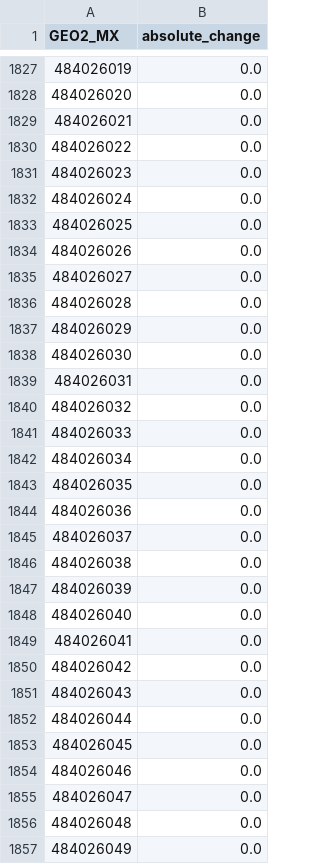
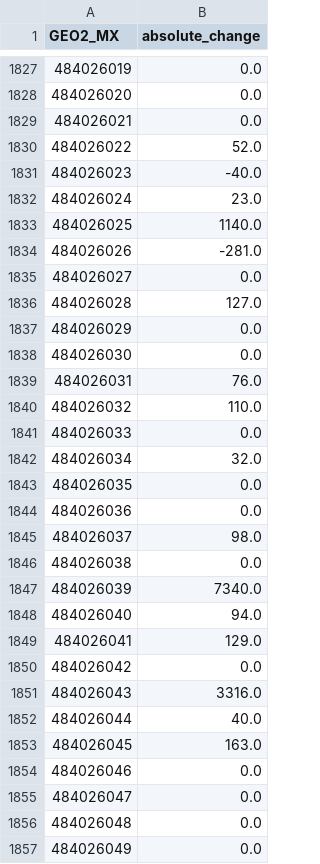
Before and after one commit to heatherbaier/migration-portal, a CSV file: map_layers/absolute_change.csv, drawn as a sheet; only a part is shown, gaps mark what is left out; the diff covers the shown part only.

```diff
--- a/map_layers/absolute_change.csv
+++ b/map_layers/absolute_change.csv
@@ -1829,26 +1829,26 @@ GEO2_MX,absolute_change
 484026021,0.0
-484026022,0.0
-484026023,0.0
-484026024,0.0
-484026025,0.0
-484026026,0.0
+484026022,52.0
+484026023,-40.0
+484026024,23.0
+484026025,1140.0
+484026026,-281.0
 484026027,0.0
-484026028,0.0
+484026028,127.0
 484026029,0.0
 484026030,0.0
-484026031,0.0
-484026032,0.0
+484026031,76.0
+484026032,110.0
 484026033,0.0
-484026034,0.0
+484026034,32.0
 484026035,0.0
 484026036,0.0
-484026037,0.0
+484026037,98.0
 484026038,0.0
-484026039,0.0
-484026040,0.0
-484026041,0.0
+484026039,7340.0
+484026040,94.0
+484026041,129.0
 484026042,0.0
-484026043,0.0
-484026044,0.0
-484026045,0.0
+484026043,3316.0
+484026044,40.0
+484026045,163.0
 484026046,0.0
```
Also changed, not shown: 74 edited cells elsewhere in this file, map_layers/perc_change.csv, map_layers/perc_migrants.csv, 7 other files.
